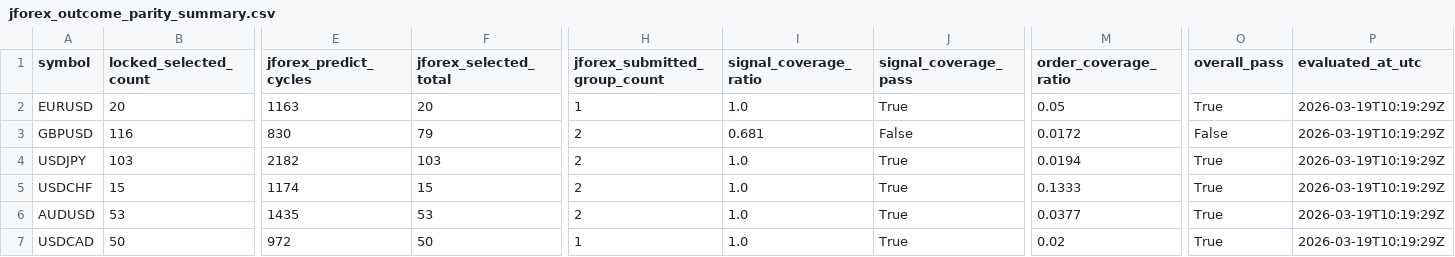
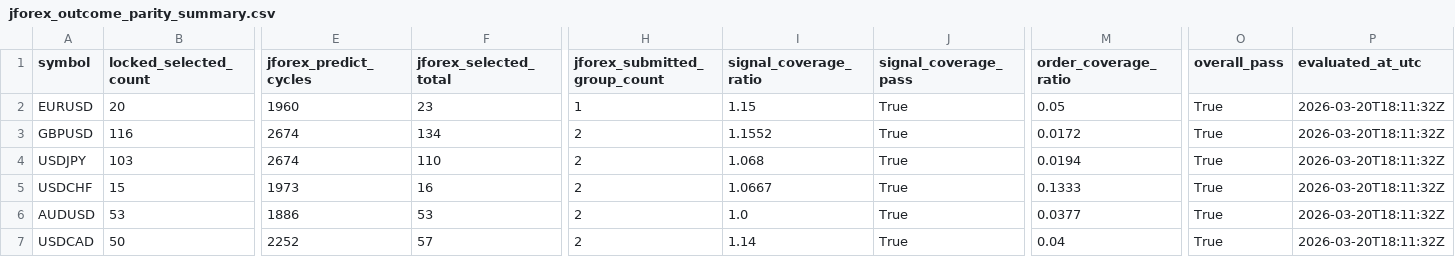
Before and after one commit to jbus84/behemoth, a CSV file: data/analysis/backtest_reconcile/jforex_outcome_parity_summary.csv, drawn as a sheet; only a part is shown, gaps mark what is left out; the diff names each change by its address in the sheet, - before the commit and + after, or states it on an @@ line.

```diff
--- a/data/analysis/backtest_reconcile/jforex_outcome_parity_summary.csv
+++ b/data/analysis/backtest_reconcile/jforex_outcome_parity_summary.csv
-E2 (jforex_predict_cycles): 1163
+E2 (jforex_predict_cycles): 1960
-F2 (jforex_selected_total): 20
+F2 (jforex_selected_total): 23
-I2 (signal_coverage_ratio): 1.0
+I2 (signal_coverage_ratio): 1.15
-P2:P7 (evaluated_at_utc): 2026-03-19T10:19:29Z
+P2:P7 (evaluated_at_utc): 2026-03-20T18:11:32Z
-E3 (jforex_predict_cycles): 830
+E3 (jforex_predict_cycles): 2674
-F3 (jforex_selected_total): 79
+F3 (jforex_selected_total): 134
-I3 (signal_coverage_ratio): 0.681
+I3 (signal_coverage_ratio): 1.1552
-J3 (signal_coverage_pass): False
+J3 (signal_coverage_pass): True
-O3 (overall_pass): False
+O3 (overall_pass): True
-E4 (jforex_predict_cycles): 2182
+E4 (jforex_predict_cycles): 2674
-F4 (jforex_selected_total): 103
+F4 (jforex_selected_total): 110
-I4 (signal_coverage_ratio): 1.0
+I4 (signal_coverage_ratio): 1.068
-E5 (jforex_predict_cycles): 1174
+E5 (jforex_predict_cycles): 1973
-F5 (jforex_selected_total): 15
+F5 (jforex_selected_total): 16
-I5 (signal_coverage_ratio): 1.0
+I5 (signal_coverage_ratio): 1.0667
-E6 (jforex_predict_cycles): 1435
+E6 (jforex_predict_cycles): 1886
-E7 (jforex_predict_cycles): 972
+E7 (jforex_predict_cycles): 2252
-F7 (jforex_selected_total): 50
+F7 (jforex_selected_total): 57
-H7 (jforex_submitted_group_count): 1
+H7 (jforex_submitted_group_count): 2
-I7 (signal_coverage_ratio): 1.0
+I7 (signal_coverage_ratio): 1.14
-M7 (order_coverage_ratio): 0.02
+M7 (order_coverage_ratio): 0.04
```
Also changed, not shown: data/analysis/backtest_reconcile/USDCAD_local_jforex_outcome_parity_summary.csv, data/analysis/backtest_reconcile/USDCHF_local_jforex_outcome_parity_summary.csv, 11 other files.
